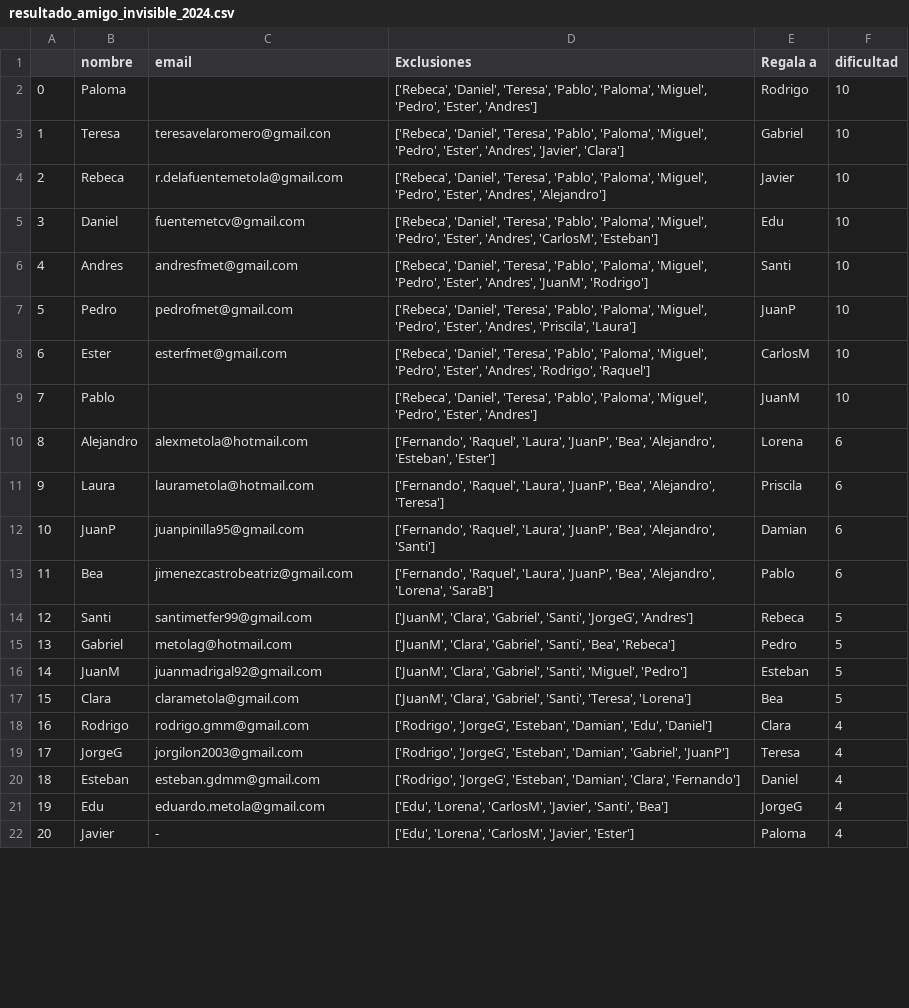
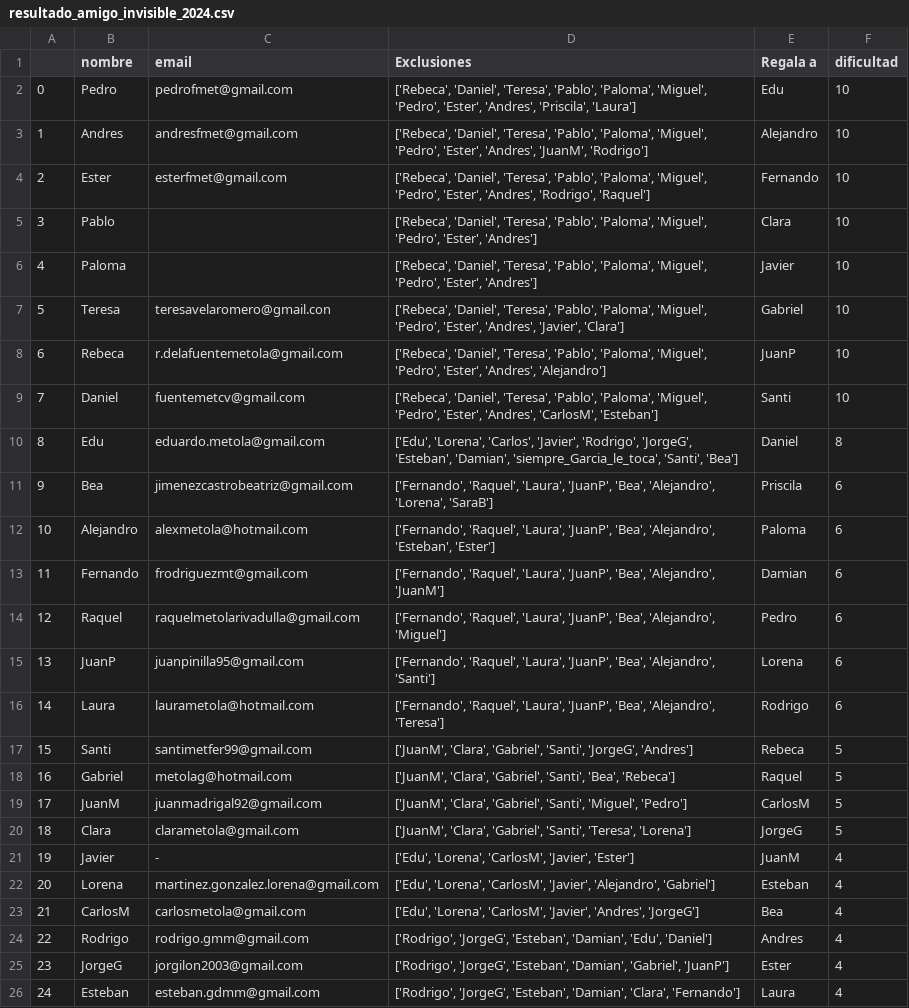
Before and after one commit to GMetola/little_personal_projects, a CSV file: amigo_invisible/resultado_amigo_invisible_2024.csv, drawn as a sheet; only a part is shown; removed rows and columns are numbered as before the commit, all else as after; the diff covers the shown part only; the diff names each change by its address in the sheet, - before the commit and + after, or states it on an @@ line.

Commit message:
[SORTEO] meter a Raquel, modificar a Edu

```diff
--- a/amigo_invisible/resultado_amigo_invisible_2024.csv
+++ b/amigo_invisible/resultado_amigo_invisible_2024.csv
+row 2: 0 | Pedro | pedrofmet@gmail.com | ['Rebeca', 'Daniel', 'Teresa', 'Pablo', 'Paloma', 'Miguel', 'Pedro', 'Ester', 'Andres', 'Priscila', 'Laura'] | Edu | 10
+row 3: 1 | Andres | andresfmet@gmail.com | ['Rebeca', 'Daniel', 'Teresa', 'Pablo', 'Paloma', 'Miguel', 'Pedro', 'Ester', 'Andres', 'JuanM', 'Rodrigo'] | Alejandro | 10
+row 4: 2 | Ester | esterfmet@gmail.com | ['Rebeca', 'Daniel', 'Teresa', 'Pablo', 'Paloma', 'Miguel', 'Pedro', 'Ester', 'Andres', 'Rodrigo', 'Raquel'] | Fernando | 10
+row 5: 3 | Pablo |  | ['Rebeca', 'Daniel', 'Teresa', 'Pablo', 'Paloma', 'Miguel', 'Pedro', 'Ester', 'Andres'] | Clara | 10
@@ column A renumbered from row 6 down @@
-E6 (Regala a): Rodrigo
+E6 (Regala a): Javier
-E8 (Regala a): Javier
+E8 (Regala a): JuanP
-E9 (Regala a): Edu
+E9 (Regala a): Santi
-row 6: 4 | Andres | andresfmet@gmail.com | ['Rebeca', 'Daniel', 'Teresa', 'Pablo', 'Paloma', 'Miguel', 'Pedro', 'Ester', 'Andres', 'JuanM', 'Rodrigo'] | Santi | 10
-row 7: 5 | Pedro | pedrofmet@gmail.com | ['Rebeca', 'Daniel', 'Teresa', 'Pablo', 'Paloma', 'Miguel', 'Pedro', 'Ester', 'Andres', 'Priscila', 'Laura'] | JuanP | 10
-row 8: 6 | Ester | esterfmet@gmail.com | ['Rebeca', 'Daniel', 'Teresa', 'Pablo', 'Paloma', 'Miguel', 'Pedro', 'Ester', 'Andres', 'Rodrigo', 'Raquel'] | CarlosM | 10
-row 9: 7 | Pablo |  | ['Rebeca', 'Daniel', 'Teresa', 'Pablo', 'Paloma', 'Miguel', 'Pedro', 'Ester', 'Andres'] | JuanM | 10
+row 10: 8 | Edu | eduardo.metola@gmail.com | ['Edu', 'Lorena', 'Carlos', 'Javier', 'Rodrigo', 'JorgeG', 'Esteban', 'Damian', 'siempre_Garcia_le_toca', 'Santi', 'Bea'] | Daniel | 8
+row 11: 9 | Bea | jimenezcastrobeatriz@gmail.com | ['Fernando', 'Raquel', 'Laura', 'JuanP', 'Bea', 'Alejandro', 'Lorena', 'SaraB'] | Priscila | 6
-E12 (Regala a): Lorena
+E12 (Regala a): Paloma
-row 11: 9 | Laura | laurametola@hotmail.com | ['Fernando', 'Raquel', 'Laura', 'JuanP', 'Bea', 'Alejandro', 'Teresa'] | Priscila | 6
+row 13: 11 | Fernando | frodriguezmt@gmail.com | ['Fernando', 'Raquel', 'Laura', 'JuanP', 'Bea', 'Alejandro', 'JuanM'] | Damian | 6
+row 14: 12 | Raquel | raquelmetolarivadulla@gmail.com | ['Fernando', 'Raquel', 'Laura', 'JuanP', 'Bea', 'Alejandro', 'Miguel'] | Pedro | 6
-E15 (Regala a): Damian
+E15 (Regala a): Lorena
-row 13: 11 | Bea | jimenezcastrobeatriz@gmail.com | ['Fernando', 'Raquel', 'Laura', 'JuanP', 'Bea', 'Alejandro', 'Lorena', 'SaraB'] | Pablo | 6
+row 16: 14 | Laura | laurametola@hotmail.com | ['Fernando', 'Raquel', 'Laura', 'JuanP', 'Bea', 'Alejandro', 'Teresa'] | Rodrigo | 6
-E18 (Regala a): Pedro
+E18 (Regala a): Raquel
-E19 (Regala a): Esteban
+E19 (Regala a): CarlosM
-E20 (Regala a): Bea
+E20 (Regala a): JorgeG
+row 21: 19 | Javier | - | ['Edu', 'Lorena', 'CarlosM', 'Javier', 'Ester'] | JuanM | 4
+row 22: 20 | Lorena | martinez.gonzalez.lorena@gmail.com | ['Edu', 'Lorena', 'CarlosM', 'Javier', 'Alejandro', 'Gabriel'] | Esteban | 4
+row 23: 21 | CarlosM | carlosmetola@gmail.com | ['Edu', 'Lorena', 'CarlosM', 'Javier', 'Andres', 'JorgeG'] | Bea | 4
-E24 (Regala a): Clara
+E24 (Regala a): Andres
-E25 (Regala a): Teresa
+E25 (Regala a): Ester
-E26 (Regala a): Daniel
+E26 (Regala a): Laura
-row 21: 19 | Edu | eduardo.metola@gmail.com | ['Edu', 'Lorena', 'CarlosM', 'Javier', 'Santi', 'Bea'] | JorgeG | 4
-row 22: 20 | Javier | - | ['Edu', 'Lorena', 'CarlosM', 'Javier', 'Ester'] | Paloma | 4
```
Also changed, not shown: 2 removed rows and 2 edited cells elsewhere in this file, amigo_invisible/amigo_invisible.csv, amigo_invisible/amigo_invisible_2024.csv.
